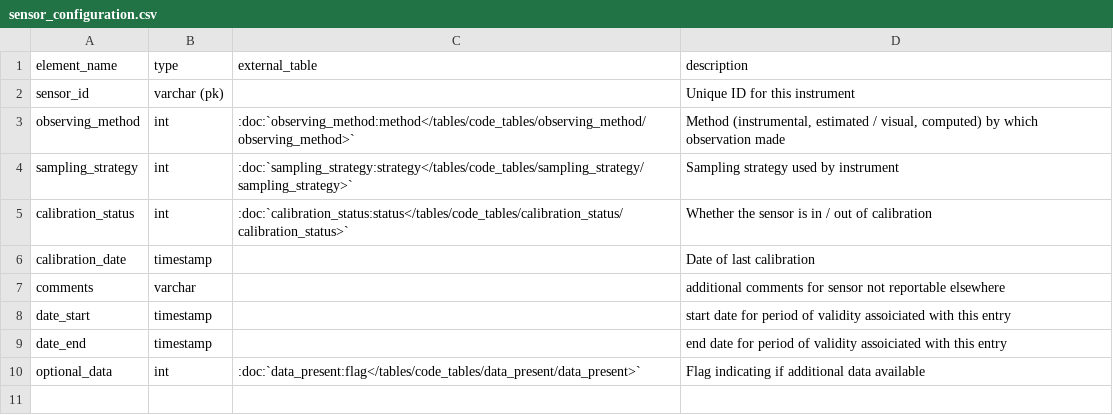
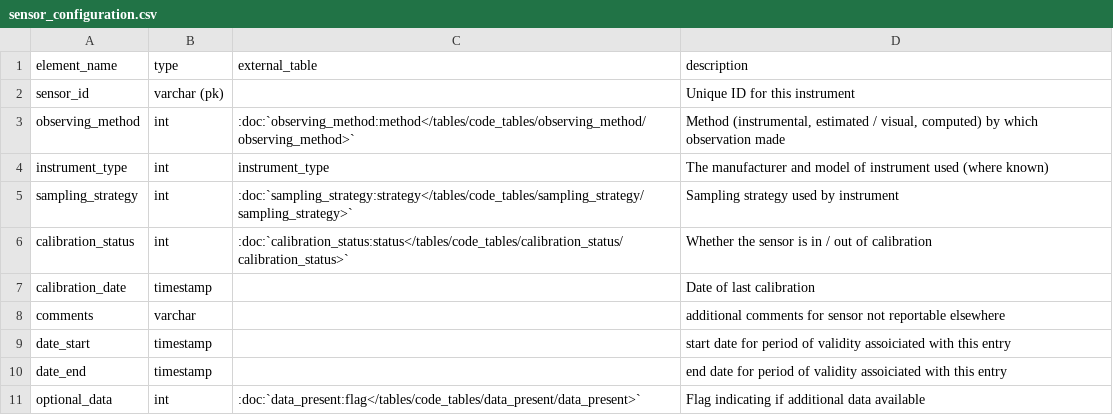
Before and after one commit to glamod/cdm-obs-documentation, a CSV file: docs/source/tables/data_tables/sensor_configuration/sensor_configuration.csv, drawn as a sheet; the diff names each change by its address in the sheet, - before the commit and + after, or states it on an @@ line.

```diff
--- a/docs/source/tables/data_tables/sensor_configuration/sensor_configuration.csv
+++ b/docs/source/tables/data_tables/sensor_configuration/sensor_configuration.csv
+row 4: instrument_type | int | instrument_type | The manufacturer and model of instrument used (where known)
```
Also changed, not shown: 3 other files.
